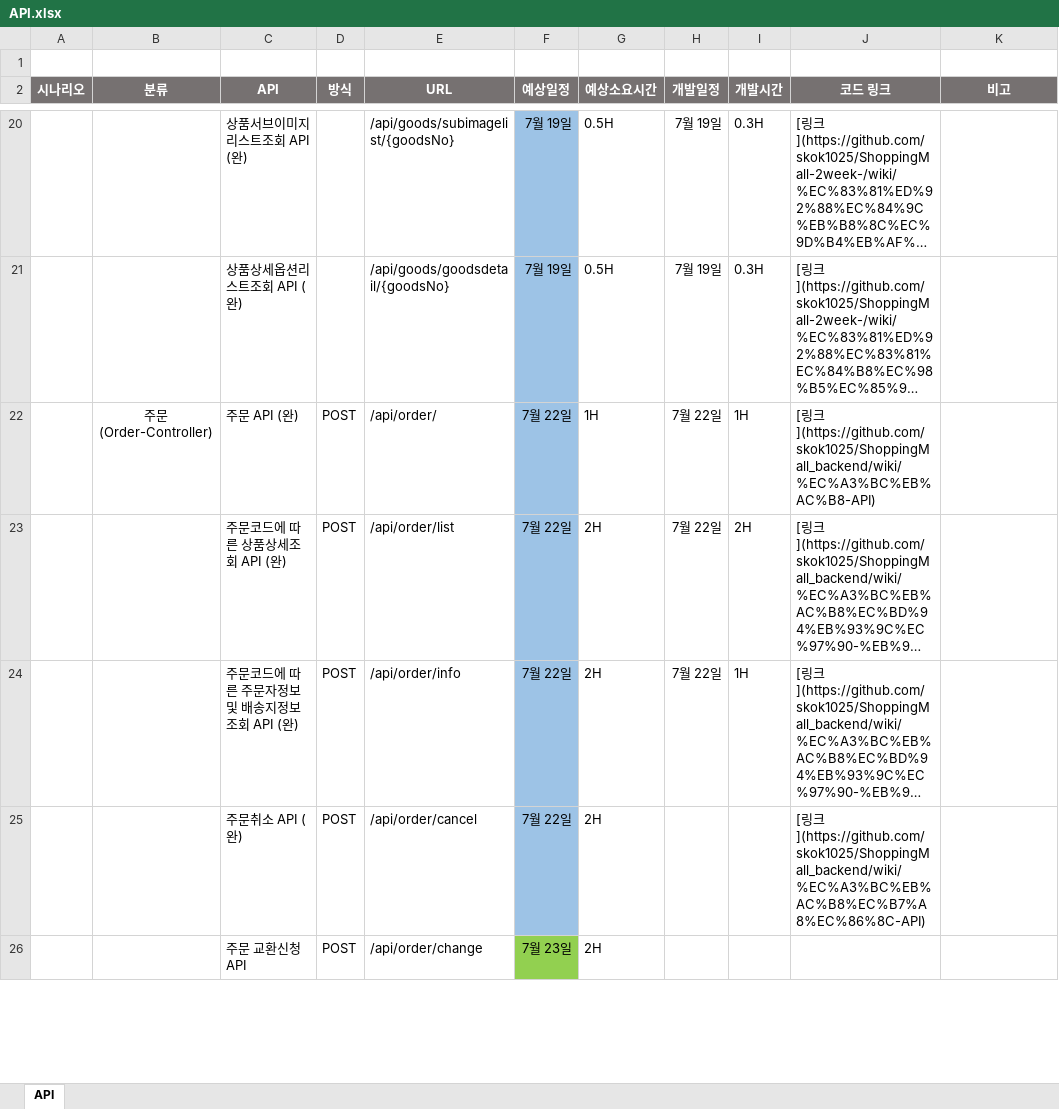
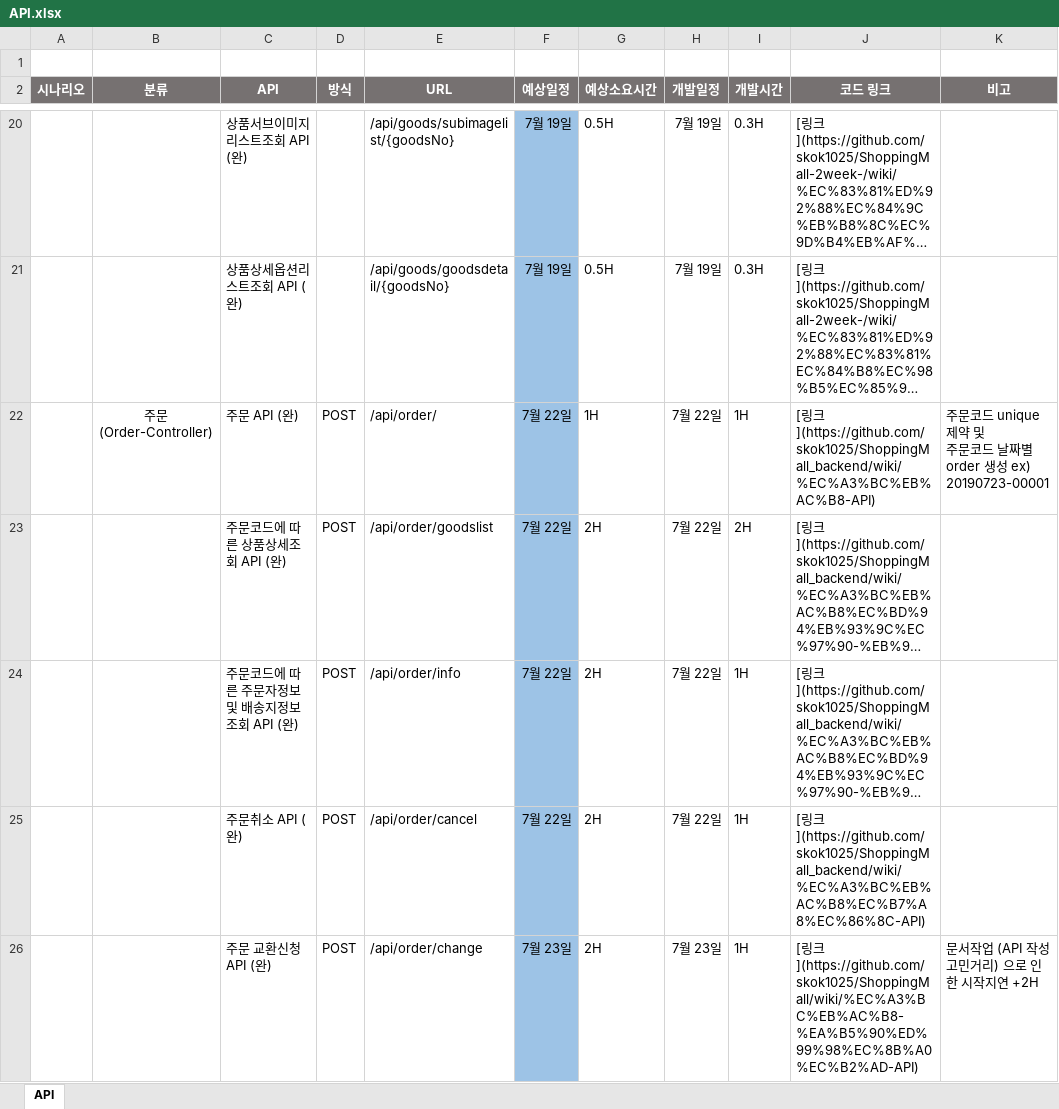
Before and after one commit to skok1025/ShoppingMall, an Excel workbook: API.xlsx, sheet API, drawn as a sheet; only a part is shown, gaps mark what is left out; long unchanged cells end in …; values as stored, in another font and other column widths than the file's, no borders; ↵ is a line break in a cell; the diff covers the shown part only; the diff names each change by its address in the sheet, - before the commit and + after, or states it on an @@ line.

Commit message:
Order-Controller Test (주문관련 완료) _ API Ver 1.8

```diff
--- a/API.xlsx (sheet API)
+++ b/API.xlsx (sheet API)
-K22 (비고): (empty)
+K22 (비고): 주문코드 unique 제약 및 ↵ 주문코드 날짜별 order 생성 ex) 20190723-00001
-E23 (URL): /api/order/list
+E23 (URL): /api/order/goodslist
-H25 (개발일정): (empty)
+H25 (개발일정): 7월 22일
-I25:I26 (개발시간): (empty)
+I25:I26 (개발시간): 1H
-C26 (API): 주문 교환신청 API
+C26 (API): 주문 교환신청 API (완)
-F26 fill: #92D050
+F26 fill: #9DC3E6
-H26 (개발일정): (empty)
+H26 (개발일정): 7월 23일
-J26 (코드 링크): (empty)
+J26 (코드 링크): [링크](https://github.com/skok1025/ShoppingMall/wiki/%EC%A3%BC%EB%AC%B8-%EA%B5%90%ED%99%98%EC%8B%A0%EC%B2%AD-API)
-K26 (비고): (empty)
+K26 (비고): 문서작업 (API 작성 고민거리) 으로 인한 시작지연 +2H
```
Also changed, not shown: 3 added rows and 2 removed rows elsewhere in this sheet, 15 other files.
